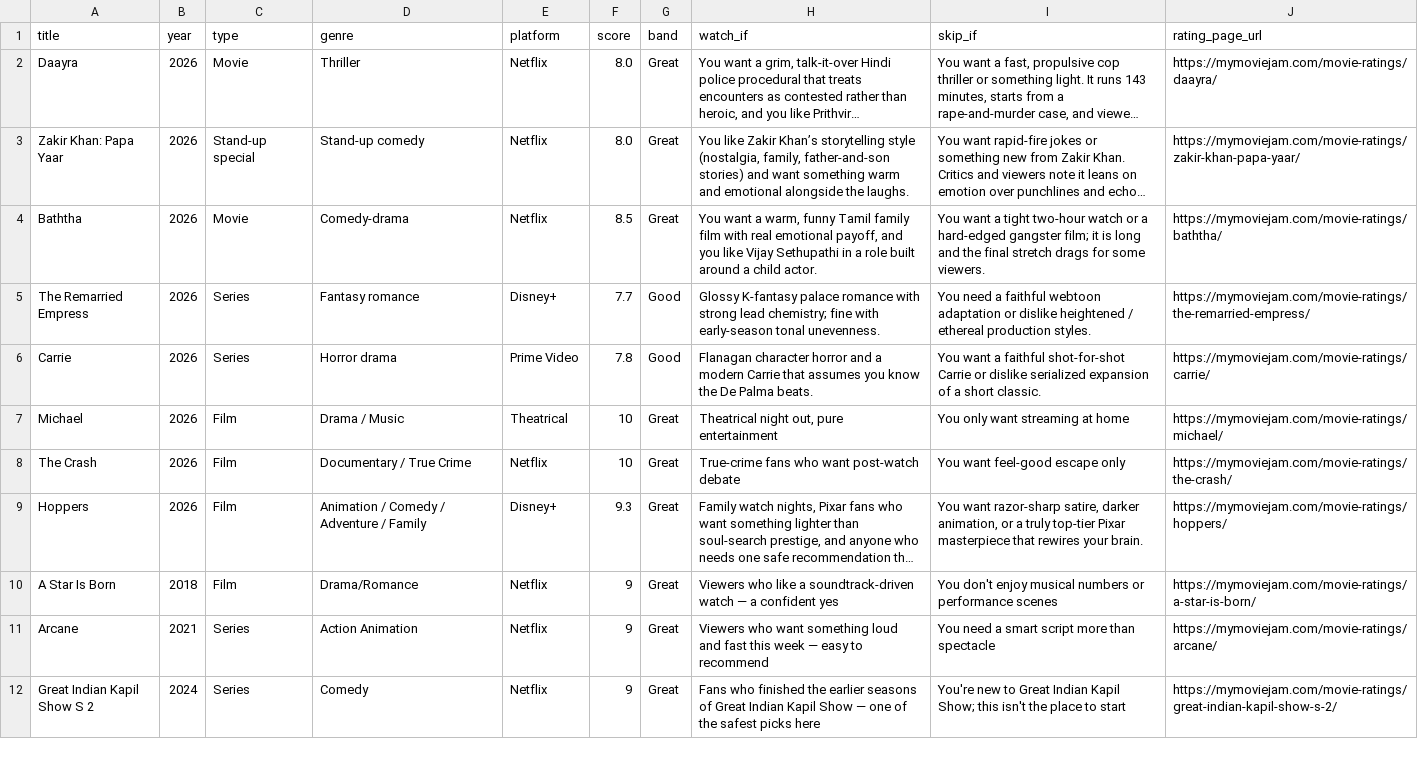
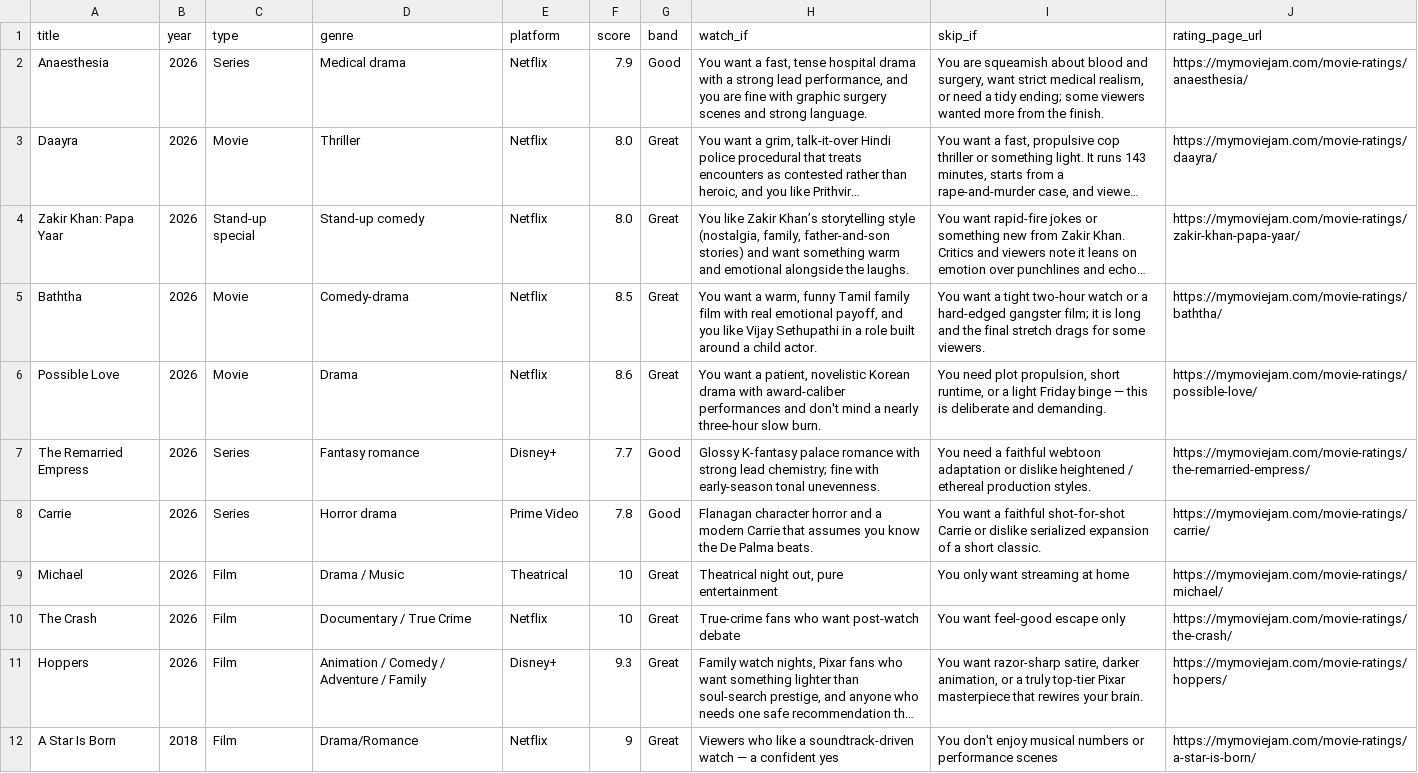
Before and after one commit to milinaire25/mymoviejam, a CSV file: data/mymoviejam-ratings.csv, drawn as a sheet; only a part is shown; the shorter side is filled out with more unchanged rows; long unchanged cells end in …; the diff names each change by its address in the sheet, - before the commit and + after, or states it on an @@ line.

Commit message:
Publish Anaesthesia rating card and Audience First review

```diff
--- a/data/mymoviejam-ratings.csv
+++ b/data/mymoviejam-ratings.csv
+row 2: Anaesthesia | 2026 | Series | Medical drama | Netflix | 7.9 | Good | You want a fast, tense hospital drama with a strong lead performance, and you are fine with graphic surgery scenes and strong language. | You are squeamish about blood and surgery, want strict medical realism, or need a tidy ending; some viewers wanted more from the finish. | https://mymoviejam.com/movie-ratings/anaesthesia/
+row 6: Possible Love | 2026 | Movie | Drama | Netflix | 8.6 | Great | You want a patient, novelistic Korean drama with award-caliber performances and don't mind a nearly three-hour slow burn. | You need plot propulsion, short runtime, or a light Friday binge — this is deliberate and demanding. | https://mymoviejam.com/movie-ratings/possible-love/
```
Also changed, not shown: 9 other files.
